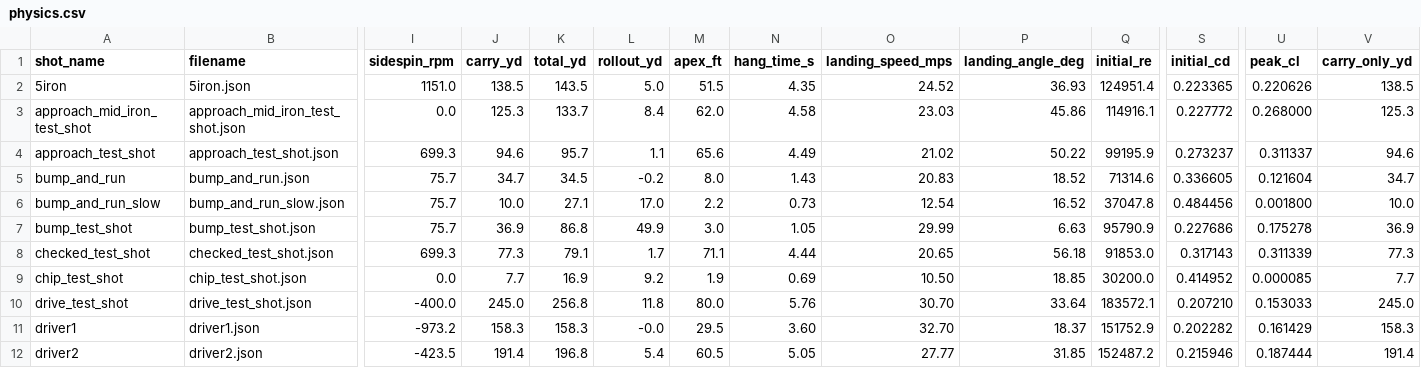
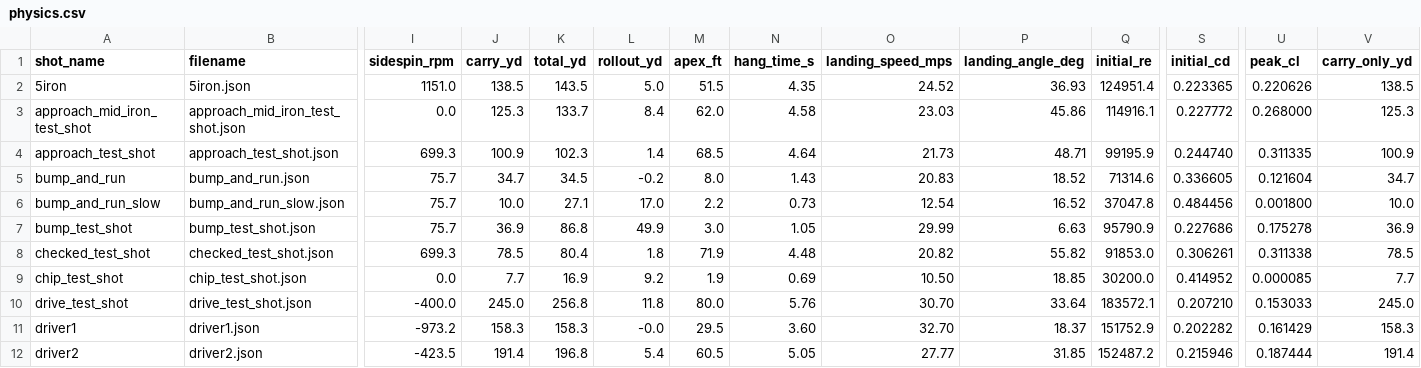
Before and after one commit to digitalhand/openfairway, a CSV file: assets/data/calibration/physics.csv, drawn as a sheet; only a part is shown, gaps mark what is left out; the diff covers the shown part only; the diff names each change by its address in the sheet, - before the commit and + after, or states it on an @@ line.

```diff
--- a/assets/data/calibration/physics.csv
+++ b/assets/data/calibration/physics.csv
-J4 (carry_yd): 94.6
+J4 (carry_yd): 100.9
-K4 (total_yd): 95.7
+K4 (total_yd): 102.3
-L4 (rollout_yd): 1.1
+L4 (rollout_yd): 1.4
-M4 (apex_ft): 65.6
+M4 (apex_ft): 68.5
-N4 (hang_time_s): 4.49
+N4 (hang_time_s): 4.64
-O4 (landing_speed_mps): 21.02
+O4 (landing_speed_mps): 21.73
-P4 (landing_angle_deg): 50.22
+P4 (landing_angle_deg): 48.71
-S4 (initial_cd): 0.273237
+S4 (initial_cd): 0.244740
-U4 (peak_cl): 0.311337
+U4 (peak_cl): 0.311335
-V4 (carry_only_yd): 94.6
+V4 (carry_only_yd): 100.9
-J8 (carry_yd): 77.3
+J8 (carry_yd): 78.5
-K8 (total_yd): 79.1
+K8 (total_yd): 80.4
-L8 (rollout_yd): 1.7
+L8 (rollout_yd): 1.8
-M8 (apex_ft): 71.1
+M8 (apex_ft): 71.9
-N8 (hang_time_s): 4.44
+N8 (hang_time_s): 4.48
-O8 (landing_speed_mps): 20.65
+O8 (landing_speed_mps): 20.82
-P8 (landing_angle_deg): 56.18
+P8 (landing_angle_deg): 55.82
-S8 (initial_cd): 0.317143
+S8 (initial_cd): 0.306261
-U8 (peak_cl): 0.311339
+U8 (peak_cl): 0.311338
-V8 (carry_only_yd): 77.3
+V8 (carry_only_yd): 78.5
```
Also changed, not shown: 26 edited cells elsewhere in this file, assets/data/calibration/flightscope.csv, 41 other files.
